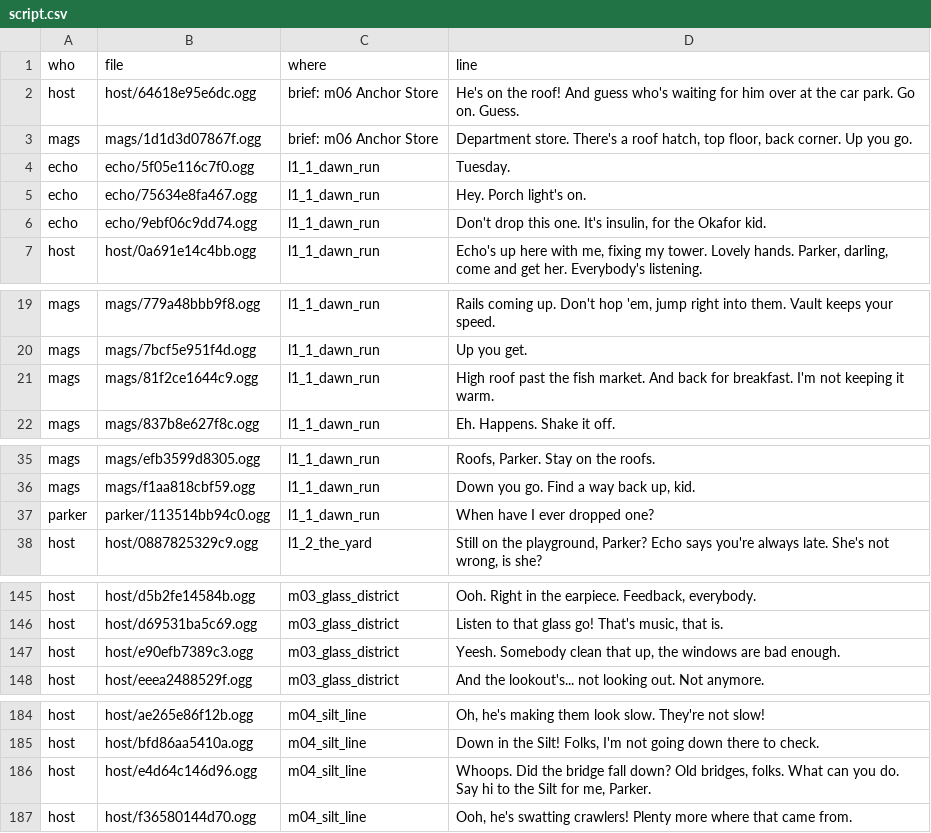
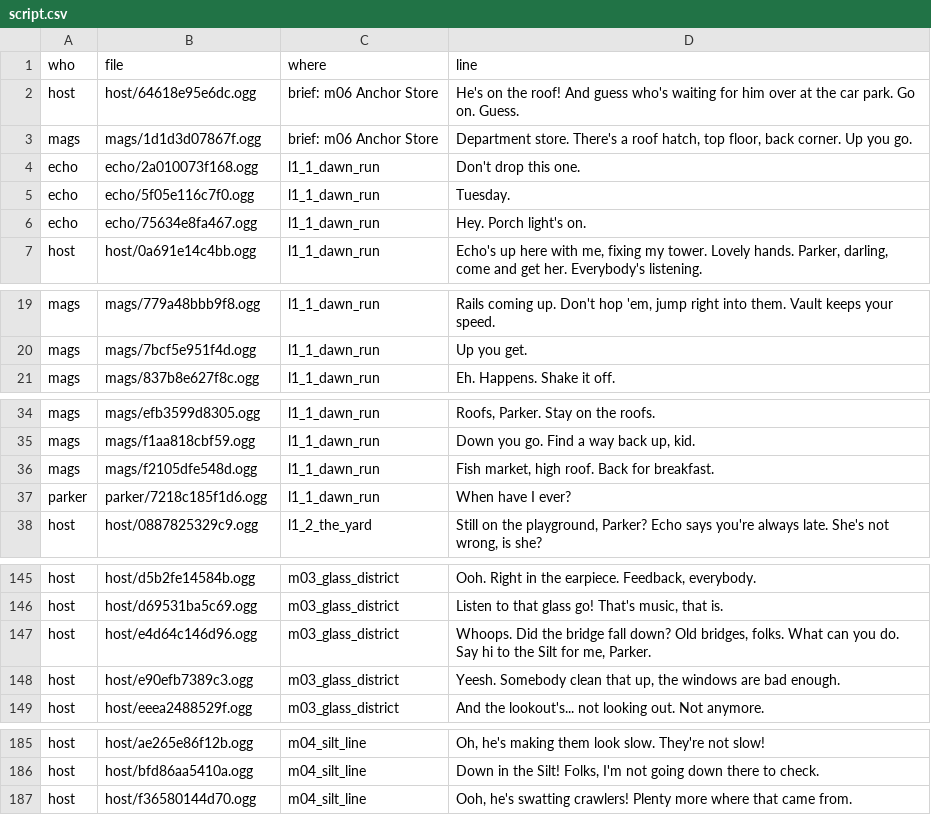
Before and after one commit to daxtinenichols/trickshot, a CSV file: audio/voices/script.csv, drawn as a sheet; only a part is shown, gaps mark what is left out.

```diff
--- a/audio/voices/script.csv
+++ b/audio/voices/script.csv
@@ -3,5 +3,5 @@ host,host/64618e95e6dc.ogg,brief: m06 Anchor Store,He's on the roof! And guess w
 mags,mags/1d1d3d07867f.ogg,brief: m06 Anchor Store,"Department store. There's a roof hatch, top floor, back corner. Up you go."
+echo,echo/2a010073f168.ogg,l1_1_dawn_run,Don't drop this one.
 echo,echo/5f05e116c7f0.ogg,l1_1_dawn_run,Tuesday.
 echo,echo/75634e8fa467.ogg,l1_1_dawn_run,Hey. Porch light's on.
-echo,echo/9ebf06c9dd74.ogg,l1_1_dawn_run,"Don't drop this one. It's insulin, for the Okafor kid."
 host,host/0a691e14c4bb.ogg,l1_1_dawn_run,"Echo's up here with me, fixing my tower. Lovely hands. Parker, darling, come and get her. Everybody's listening."
@@ -20,3 +20,2 @@ mags,mags/779a48bbb9f8.ogg,l1_1_dawn_run,"Rails coming up. Don't hop 'em, jump r
 mags,mags/7bcf5e951f4d.ogg,l1_1_dawn_run,Up you get.
-mags,mags/81f2ce1644c9.ogg,l1_1_dawn_run,High roof past the fish market. And back for breakfast. I'm not keeping it warm.
 mags,mags/837b8e627f8c.ogg,l1_1_dawn_run,Eh. Happens. Shake it off.
@@ -36,3 +35,4 @@ mags,mags/efb3599d8305.ogg,l1_1_dawn_run,"Roofs, Parker. Stay on the roofs."
 mags,mags/f1aa818cbf59.ogg,l1_1_dawn_run,"Down you go. Find a way back up, kid."
-parker,parker/113514bb94c0.ogg,l1_1_dawn_run,When have I ever dropped one?
+mags,mags/f2105dfe548d.ogg,l1_1_dawn_run,"Fish market, high roof. Back for breakfast."
+parker,parker/7218c185f1d6.ogg,l1_1_dawn_run,When have I ever?
 host,host/0887825329c9.ogg,l1_2_the_yard,"Still on the playground, Parker? Echo says you're always late. She's not wrong, is she?"
@@ -146,2 +146,3 @@ host,host/d5b2fe14584b.ogg,m03_glass_district,"Ooh. Right in the earpiece. Feedb
 host,host/d69531ba5c69.ogg,m03_glass_district,"Listen to that glass go! That's music, that is."
+host,host/e4d64c146d96.ogg,m03_glass_district,"Whoops. Did the bridge fall down? Old bridges, folks. What can you do. Say hi to the Silt for me, Parker."
 host,host/e90efb7389c3.ogg,m03_glass_district,"Yeesh. Somebody clean that up, the windows are bad enough."
@@ -185,3 +186,2 @@ host,host/ae265e86f12b.ogg,m04_silt_line,"Oh, he's making them look slow. They'r
 host,host/bfd86aa5410a.ogg,m04_silt_line,"Down in the Silt! Folks, I'm not going down there to check."
-host,host/e4d64c146d96.ogg,m04_silt_line,"Whoops. Did the bridge fall down? Old bridges, folks. What can you do. Say hi to the Silt for me, Parker."
 host,host/f36580144d70.ogg,m04_silt_line,"Ooh, he's swatting crawlers! Plenty more where that came from."
```
Also changed, not shown: 12 other files.
